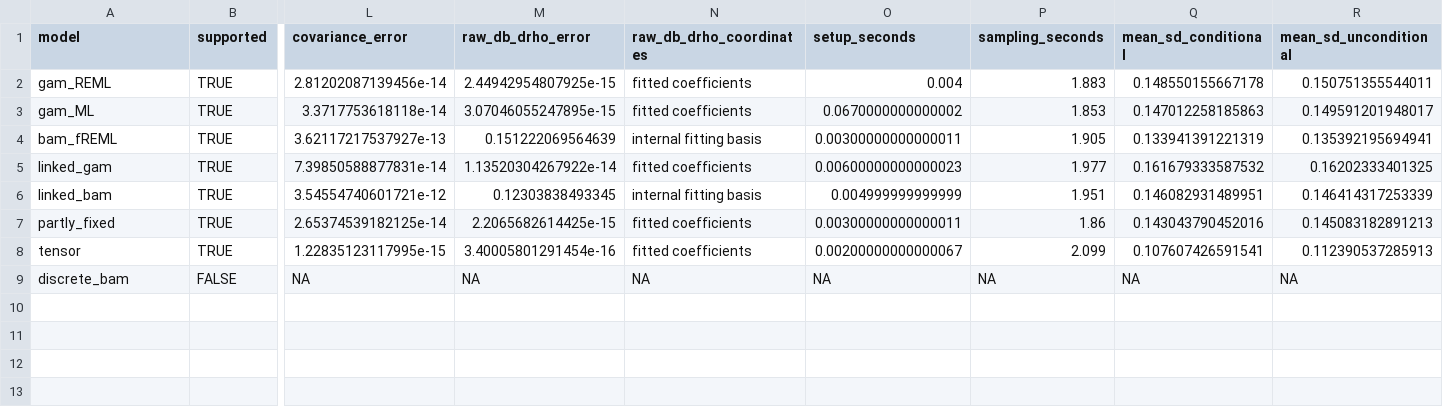
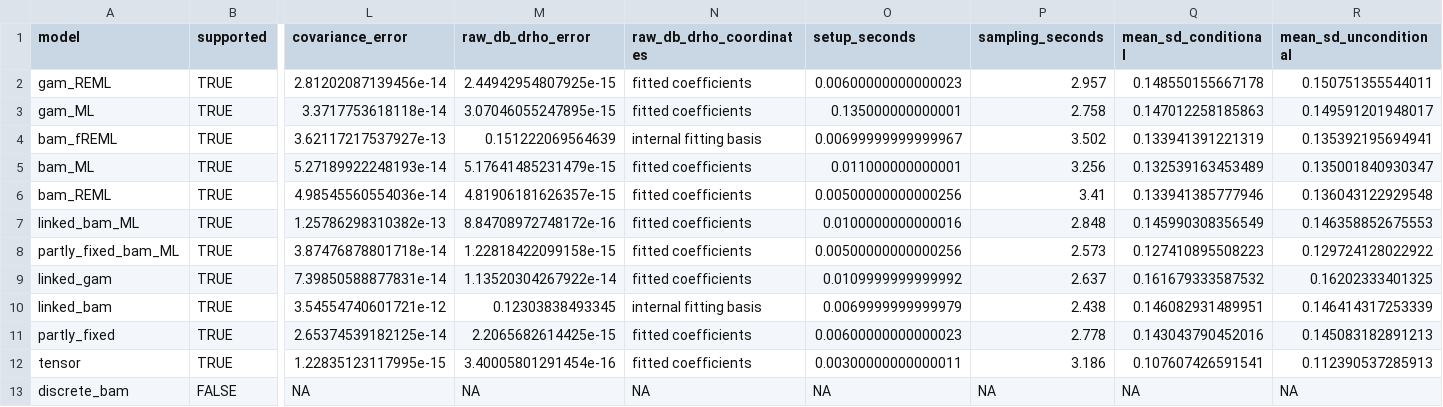
Before and after one commit to gavinsimpson/gratia, a CSV file: notes/posterior-chains/smoothing-results.csv, drawn as a sheet; only a part is shown, gaps mark what is left out; addresses are those after the commit; rows hold the shown columns only; the diff names each change by its address in the sheet, - before the commit and + after, or states it on an @@ line.

Commit message:
Verify ML smoothing uncertainty and audit NCV covariance

```diff
--- a/notes/posterior-chains/smoothing-results.csv
+++ b/notes/posterior-chains/smoothing-results.csv
-O2 (setup_seconds): 0.004
+O2 (setup_seconds): 0.00600000000000023
-P2 (sampling_seconds): 1.883
+P2 (sampling_seconds): 2.957
-O3 (setup_seconds): 0.0670000000000002
+O3 (setup_seconds): 0.135000000000001
-P3 (sampling_seconds): 1.853
+P3 (sampling_seconds): 2.758
-O4 (setup_seconds): 0.00300000000000011
+O4 (setup_seconds): 0.00699999999999967
-P4 (sampling_seconds): 1.905
+P4 (sampling_seconds): 3.502
+row 5: bam_ML | TRUE | 5.27189922248193e-14 | 5.17641485231479e-15 | fitted coefficients | 0.011000000000001 | 3.256 | 0.132539163453489 | 0.135001840930347
+row 6: bam_REML | TRUE | 4.98545560554036e-14 | 4.81906181626357e-15 | fitted coefficients | 0.00500000000000256 | 3.41 | 0.133941385777946 | 0.136043122929548
+row 7: linked_bam_ML | TRUE | 1.25786298310382e-13 | 8.84708972748172e-16 | fitted coefficients | 0.0100000000000016 | 2.848 | 0.145990308356549 | 0.146358852675553
+row 8: partly_fixed_bam_ML | TRUE | 3.87476878801718e-14 | 1.22818422099158e-15 | fitted coefficients | 0.00500000000000256 | 2.573 | 0.127410895508223 | 0.129724128022922
-O9 (setup_seconds): 0.00600000000000023
+O9 (setup_seconds): 0.0109999999999992
-P9 (sampling_seconds): 1.977
+P9 (sampling_seconds): 2.637
-O10 (setup_seconds): 0.004999999999999
+O10 (setup_seconds): 0.0069999999999979
-P10 (sampling_seconds): 1.951
+P10 (sampling_seconds): 2.438
-O11 (setup_seconds): 0.00300000000000011
+O11 (setup_seconds): 0.00600000000000023
-P11 (sampling_seconds): 1.86
+P11 (sampling_seconds): 2.778
-O12 (setup_seconds): 0.00200000000000067
+O12 (setup_seconds): 0.00300000000000011
-P12 (sampling_seconds): 2.099
+P12 (sampling_seconds): 3.186
```
Also changed, not shown: 19 other files.
